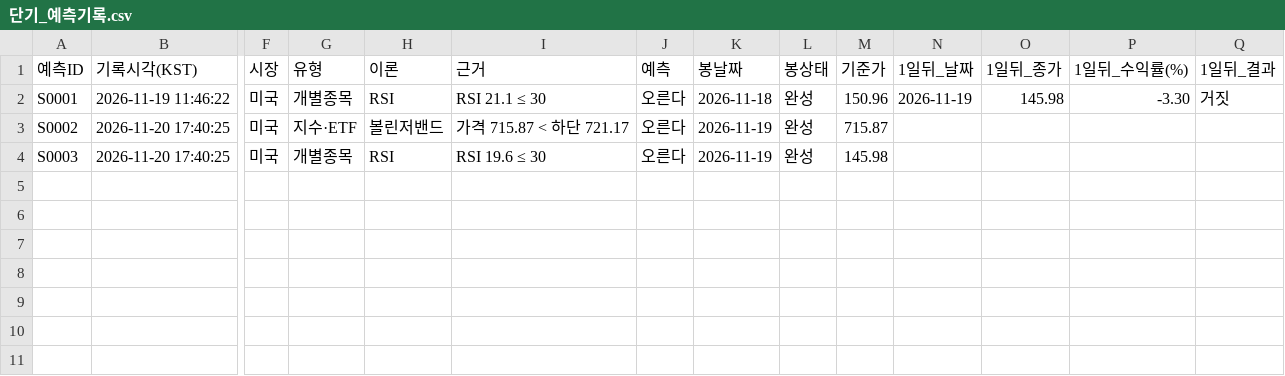
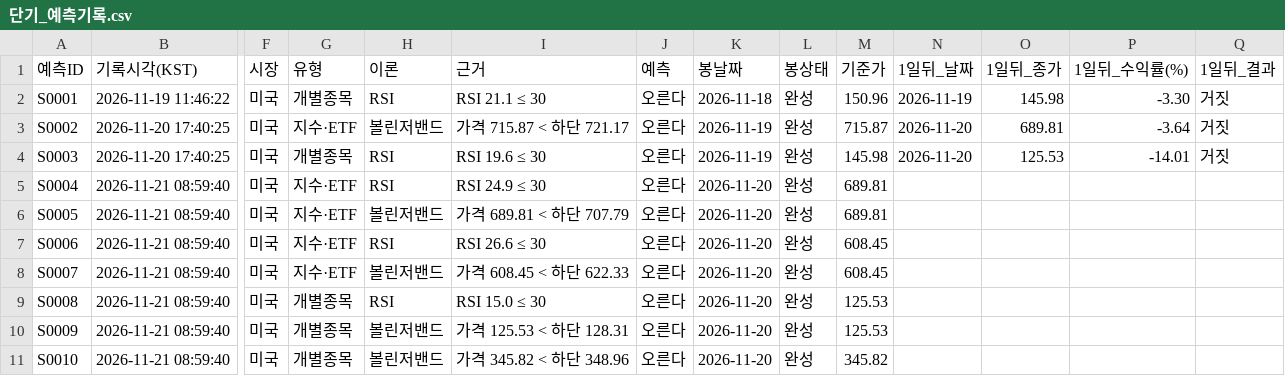
Before and after one commit to strongcat123/trade-theory-test, a CSV file: results/단기_예측기록.csv, drawn as a sheet; only a part is shown, gaps mark what is left out; rows hold the shown columns only; the diff names each change by its address in the sheet, - before the commit and + after, or states it on an @@ line.

```diff
--- a/results/단기_예측기록.csv
+++ b/results/단기_예측기록.csv
-N3:N4 (1일뒤_날짜): (empty)
+N3:N4 (1일뒤_날짜): 2026-11-20
-O3 (1일뒤_종가): (empty)
+O3 (1일뒤_종가): 689.81
-P3 (1일뒤_수익률(%)): (empty)
+P3 (1일뒤_수익률(%)): -3.64
-Q3:Q4 (1일뒤_결과): (empty)
+Q3:Q4 (1일뒤_결과): 거짓
-O4 (1일뒤_종가): (empty)
+O4 (1일뒤_종가): 125.53
-P4 (1일뒤_수익률(%)): (empty)
+P4 (1일뒤_수익률(%)): -14.01
+row 5: S0004 | 2026-11-21 08:59:40 | 미국 | 지수·ETF | RSI | RSI 24.9 ≤ 30 | 오른다 | 2026-11-20 | 완성 | 689.81
+row 6: S0005 | 2026-11-21 08:59:40 | 미국 | 지수·ETF | 볼린저밴드 | 가격 689.81 < 하단 707.79 | 오른다 | 2026-11-20 | 완성 | 689.81
+row 7: S0006 | 2026-11-21 08:59:40 | 미국 | 지수·ETF | RSI | RSI 26.6 ≤ 30 | 오른다 | 2026-11-20 | 완성 | 608.45
+row 8: S0007 | 2026-11-21 08:59:40 | 미국 | 지수·ETF | 볼린저밴드 | 가격 608.45 < 하단 622.33 | 오른다 | 2026-11-20 | 완성 | 608.45
+row 9: S0008 | 2026-11-21 08:59:40 | 미국 | 개별종목 | RSI | RSI 15.0 ≤ 30 | 오른다 | 2026-11-20 | 완성 | 125.53
+row 10: S0009 | 2026-11-21 08:59:40 | 미국 | 개별종목 | 볼린저밴드 | 가격 125.53 < 하단 128.31 | 오른다 | 2026-11-20 | 완성 | 125.53
+row 11: S0010 | 2026-11-21 08:59:40 | 미국 | 개별종목 | 볼린저밴드 | 가격 345.82 < 하단 348.96 | 오른다 | 2026-11-20 | 완성 | 345.82
```
Also changed, not shown: results/적중률_요약.csv, 1 other file.
